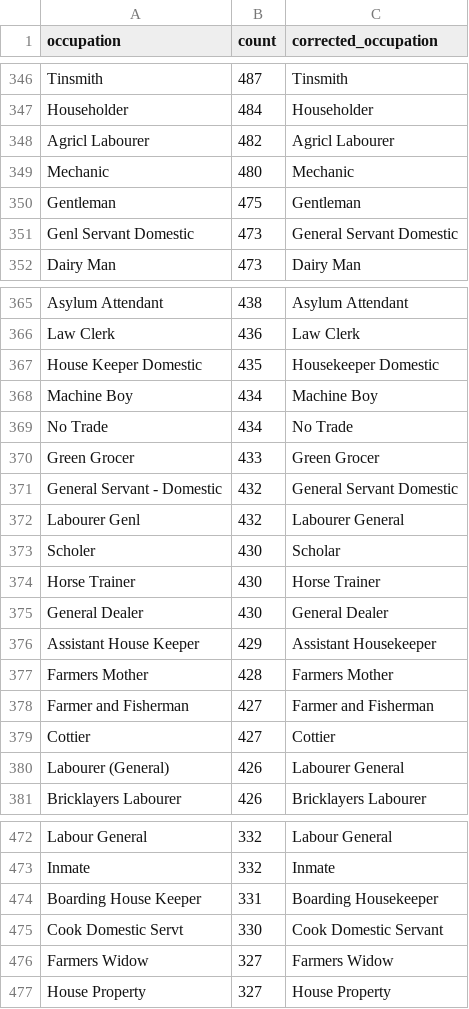
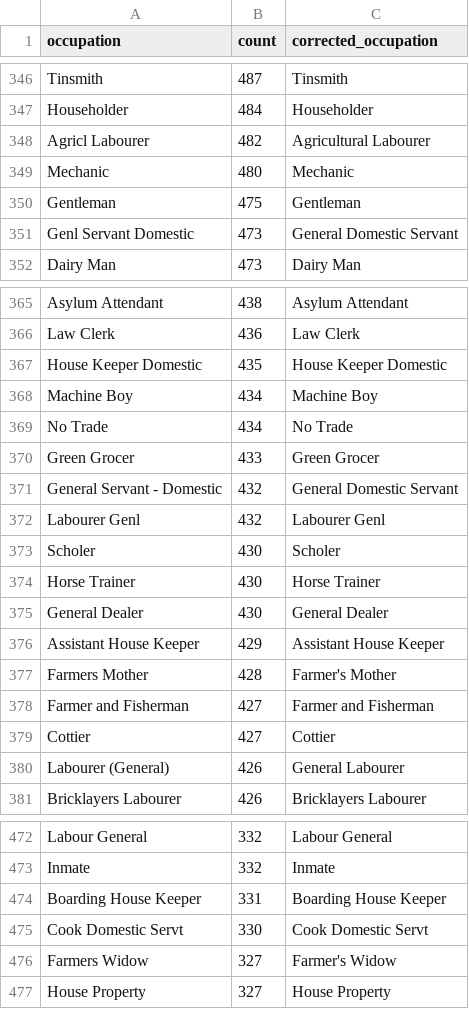
Before and after one commit to zakski/cad-is-ainm-duit, a CSV file: archives/dict/census/ireland/prompts/occupationChunks/ire_census_1901_occupation_chunk_1.csv, drawn as a sheet; only a part is shown, gaps mark what is left out; the diff covers the shown part only.

Commit message:
claude 2b

```diff
--- a/archives/dict/census/ireland/prompts/occupationChunks/ire_census_1901_occupation_chunk_1.csv
+++ b/archives/dict/census/ireland/prompts/occupationChunks/ire_census_1901_occupation_chunk_1.csv
@@ -347,6 +347,6 @@ Tinsmith,487,Tinsmith
 Householder,484,Householder
-Agricl Labourer,482,Agricl Labourer
+Agricl Labourer,482,Agricultural Labourer
 Mechanic,480,Mechanic
 Gentleman,475,Gentleman
-Genl Servant Domestic,473,General Servant Domestic
+Genl Servant Domestic,473,General Domestic Servant
 Dairy Man,473,Dairy Man
@@ -366,3 +366,3 @@ Asylum Attendant,438,Asylum Attendant
 Law Clerk,436,Law Clerk
-House Keeper Domestic,435,Housekeeper Domestic
+House Keeper Domestic,435,House Keeper Domestic
 Machine Boy,434,Machine Boy
@@ -370,12 +370,12 @@ No Trade,434,No Trade
 Green Grocer,433,Green Grocer
-General Servant - Domestic,432,General Servant Domestic
-Labourer Genl,432,Labourer General
-Scholer,430,Scholar
+General Servant - Domestic,432,General Domestic Servant
+Labourer Genl,432,Labourer Genl
+Scholer,430,Scholer
 Horse Trainer,430,Horse Trainer
 General Dealer,430,General Dealer
-Assistant House Keeper,429,Assistant Housekeeper
-Farmers Mother,428,Farmers Mother
+Assistant House Keeper,429,Assistant House Keeper
+Farmers Mother,428,Farmer's Mother
 Farmer and Fisherman,427,Farmer and Fisherman
 Cottier,427,Cottier
-Labourer (General),426,Labourer General
+Labourer (General),426,General Labourer
 Bricklayers Labourer,426,Bricklayers Labourer
@@ -473,5 +473,5 @@ Labour General,332,Labour General
 Inmate,332,Inmate
-Boarding House Keeper,331,Boarding Housekeeper
-Cook Domestic Servt,330,Cook Domestic Servant
-Farmers Widow,327,Farmers Widow
+Boarding House Keeper,331,Boarding House Keeper
+Cook Domestic Servt,330,Cook Domestic Servt
+Farmers Widow,327,Farmer's Widow
 House Property,327,House Property
```
Also changed, not shown: 33 edited cells elsewhere in this file.
